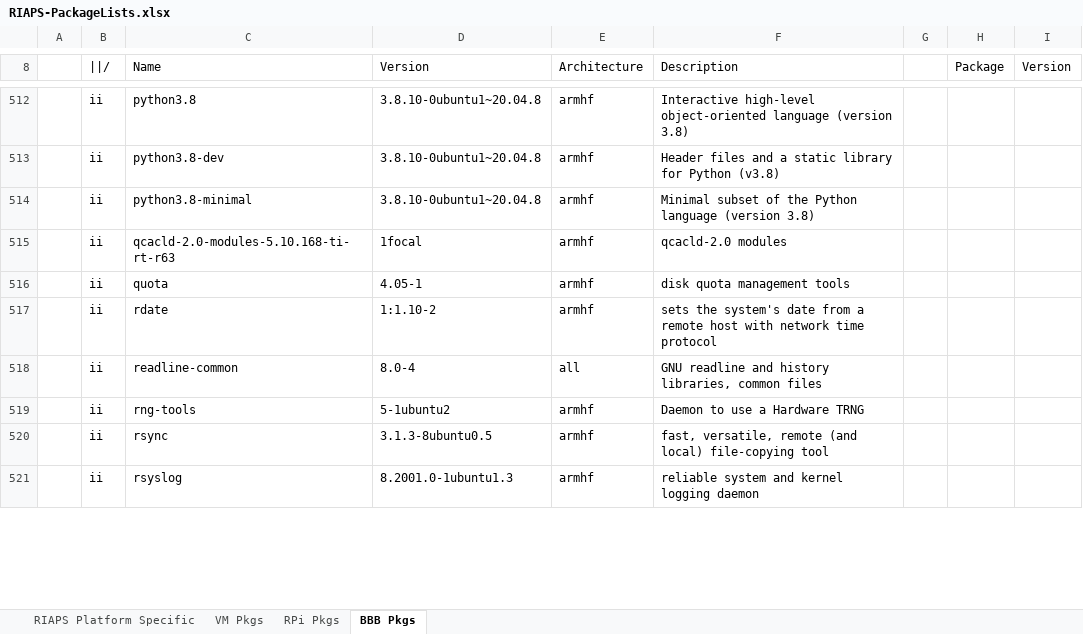
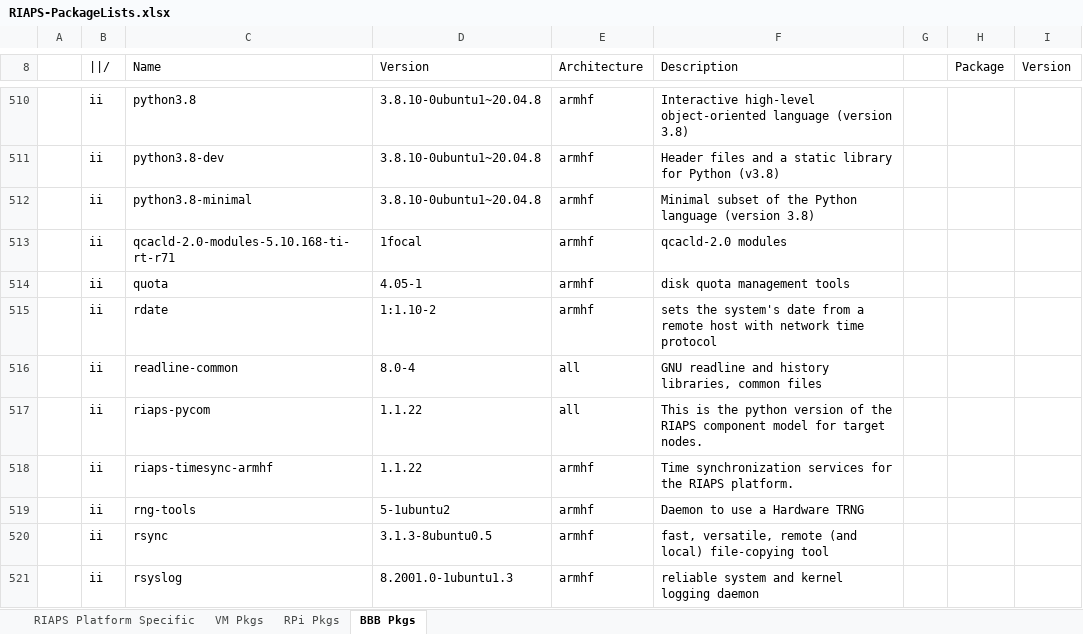
Before and after one commit to RIAPS/riaps-integration, an Excel workbook: RIAPS-PackageLists.xlsx, sheet BBB Pkgs, drawn as a sheet; only a part is shown, gaps mark what is left out; values as stored, in another font and other column widths than the file's, no borders; addresses are those after the commit; the diff covers the shown part only; the diff names each change by its address in the sheet, - before the commit and + after, or states it on an @@ line.

Commit message:
Update BBB pkg list

```diff
--- a/RIAPS-PackageLists.xlsx (sheet BBB Pkgs)
+++ b/RIAPS-PackageLists.xlsx (sheet BBB Pkgs)
-C513 (Name): qcacld-2.0-modules-5.10.168-ti-rt-r63
+C513 (Name): qcacld-2.0-modules-5.10.168-ti-rt-r71
+row 517:  | ii | riaps-pycom | 1.1.22 | all | This is the python version of the RIAPS component model for target nodes.
+row 518:  | ii | riaps-timesync-armhf | 1.1.22 | armhf | Time synchronization services for the RIAPS platform.
```
Also changed, not shown: 1 added row, 4 removed rows and 37 edited cells elsewhere in this sheet.
